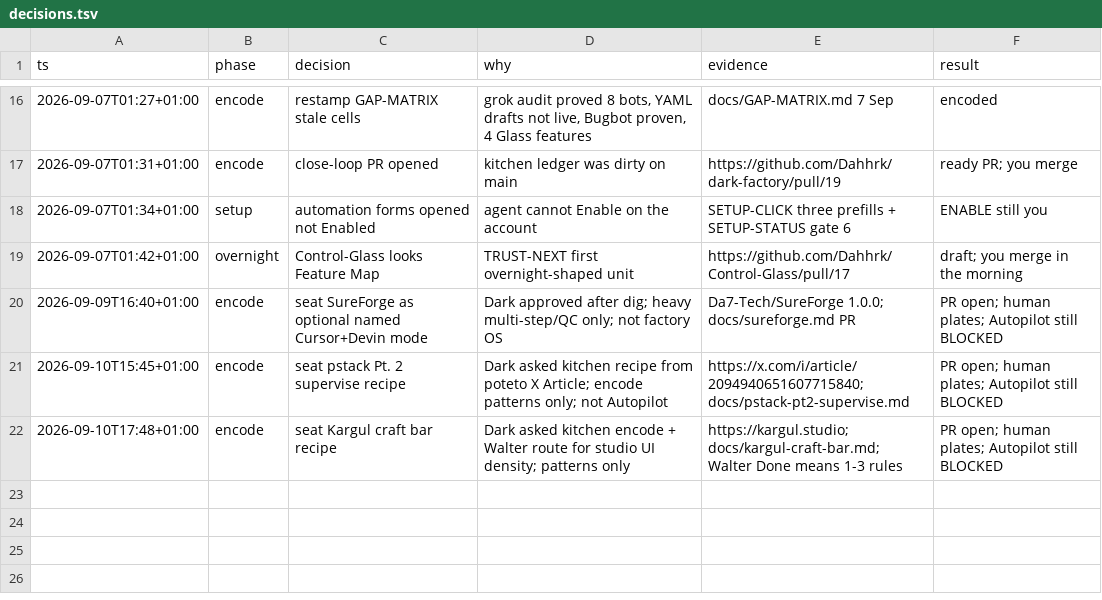
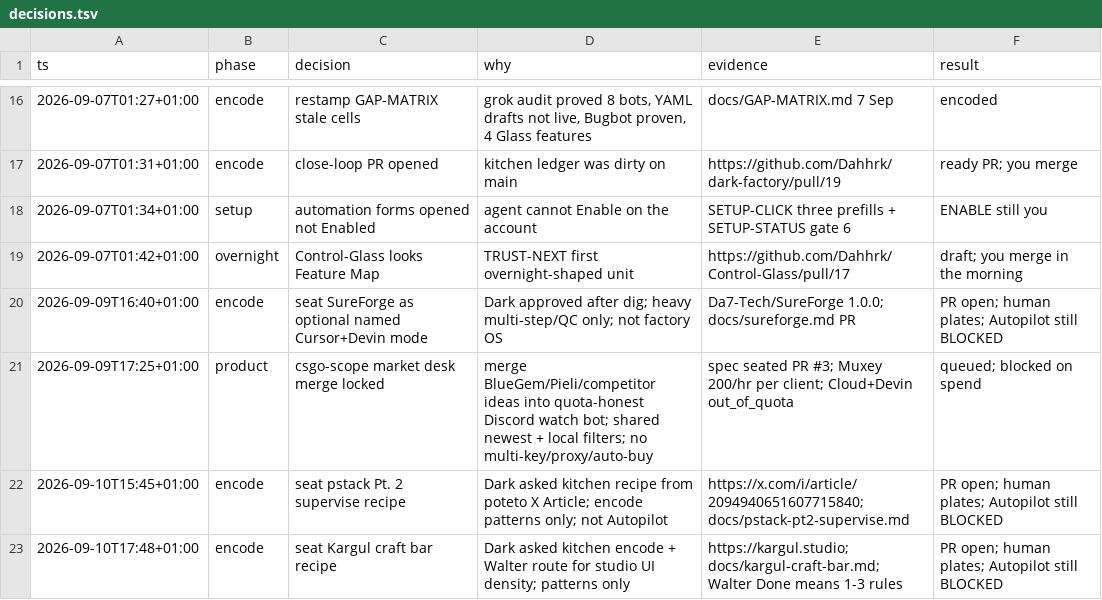
Before and after one commit to Dahhrk/dark-factory, a TSV file: audit/decisions.tsv, drawn as a sheet; only a part is shown, gaps mark what is left out.

Commit message:
intake: queue csgo-scope market desk on SureForge stack (layer 2)
Blocked note: Devin quota fixed / session running; still human plate + host; Cursor on-demand optional.

```diff
--- a/audit/decisions.tsv
+++ b/audit/decisions.tsv
@@ -20,2 +20,3 @@ ts	phase	decision	why	evidence	result
 2026-09-09T16:40+01:00	encode	seat SureForge as optional named Cursor+Devin mode	Dark approved after dig; heavy multi-step/QC only; not factory OS	Da7-Tech/SureForge 1.0.0; docs/sureforge.md PR	PR open; human plates; Autopilot still BLOCKED
+2026-09-09T17:25+01:00	product	csgo-scope market desk merge locked	merge BlueGem/Pieli/competitor ideas into quota-honest Discord watch bot; shared newest + local filters; no multi-key/proxy/auto-buy	spec seated PR #3; Muxey 200/hr per client; Cloud+Devin out_of_quota	queued; blocked on spend
 2026-09-10T15:45+01:00	encode	seat pstack Pt. 2 supervise recipe	Dark asked kitchen recipe from poteto X Article; encode patterns only; not Autopilot	https://x.com/i/article/2094940651607715840; docs/pstack-pt2-supervise.md	PR open; human plates; Autopilot still BLOCKED
```
Also changed, not shown: 1 other file.
